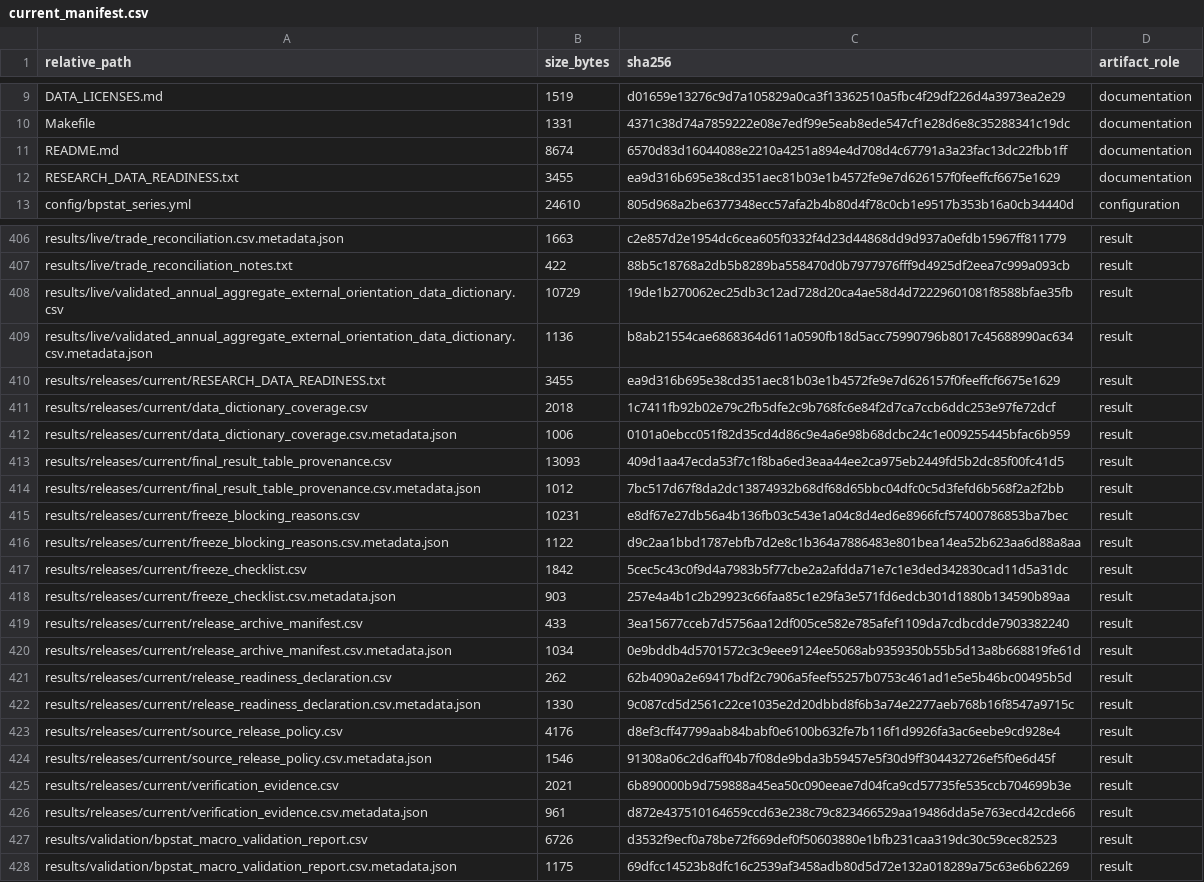
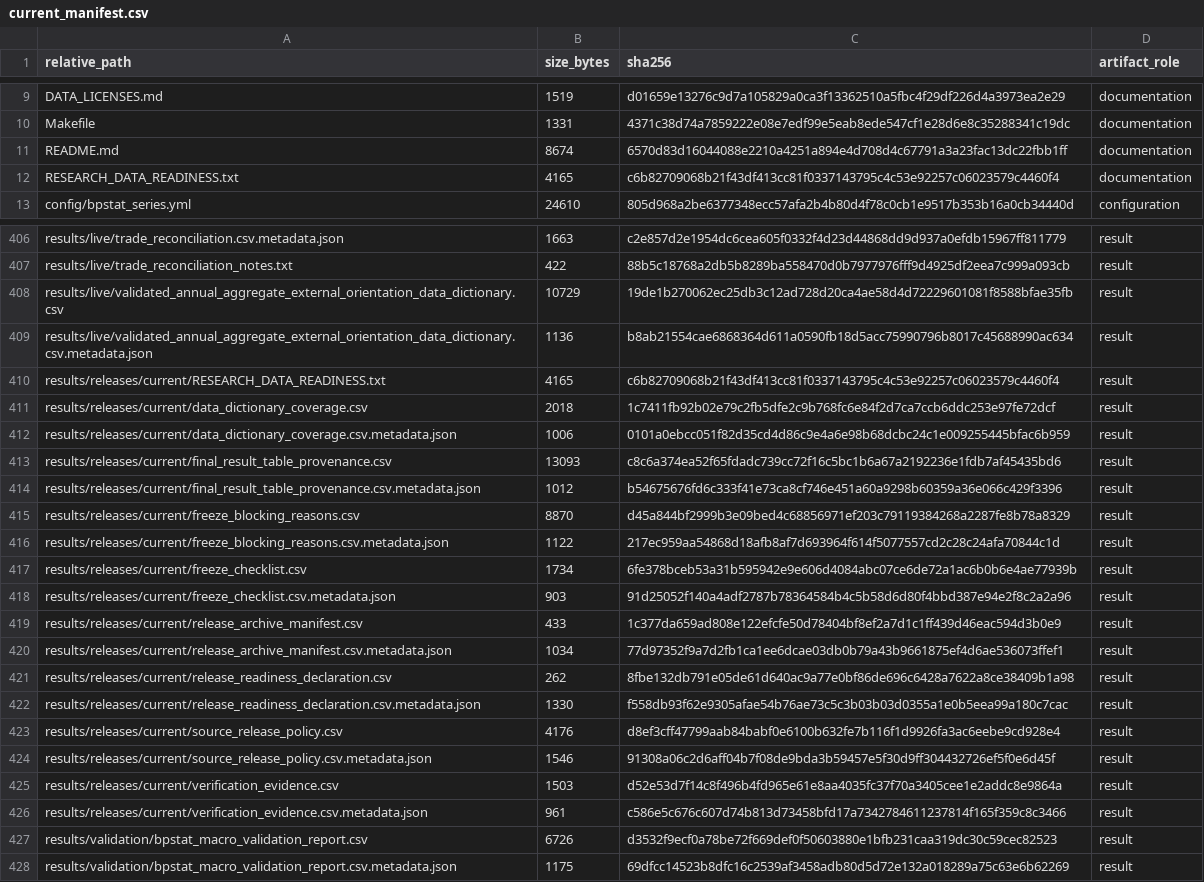
Before and after one commit to DiogoRibeiro7/portugal-external-growth-1960-1973, a CSV file: results/manifests/current_manifest.csv, drawn as a sheet; only a part is shown, gaps mark what is left out.

```diff
--- a/results/manifests/current_manifest.csv
+++ b/results/manifests/current_manifest.csv
@@ -11,3 +11,3 @@ Makefile,1331,4371c38d74a7859222e08e7edf99e5eab8ede547cf1e28d6e8c35288341c19dc,d
 README.md,8674,6570d83d16044088e2210a4251a894e4d708d4c67791a3a23fac13dc22fbb1ff,documentation
-RESEARCH_DATA_READINESS.txt,3455,ea9d316b695e38cd351aec81b03e1b4572fe9e7d626157f0feeffcf6675e1629,documentation
+RESEARCH_DATA_READINESS.txt,4165,c6b82709068b21f43df413cc81f0337143795c4c53e92257c06023579c4460f4,documentation
 config/bpstat_series.yml,24610,805d968a2be6377348ecc57afa2b4b80d4f78c0cb1e9517b353b16a0cb34440d,configuration
@@ -409,19 +409,19 @@ results/live/validated_annual_aggregate_external_orientation_data_dictionary.csv
 results/live/validated_annual_aggregate_external_orientation_data_dictionary.csv.metadata.json,1136,b8ab21554cae6868364d611a0590fb18d5acc75990796b8017c45688990ac634,result
-results/releases/current/RESEARCH_DATA_READINESS.txt,3455,ea9d316b695e38cd351aec81b03e1b4572fe9e7d626157f0feeffcf6675e1629,result
+results/releases/current/RESEARCH_DATA_READINESS.txt,4165,c6b82709068b21f43df413cc81f0337143795c4c53e92257c06023579c4460f4,result
 results/releases/current/data_dictionary_coverage.csv,2018,1c7411fb92b02e79c2fb5dfe2c9b768fc6e84f2d7ca7ccb6ddc253e97fe72dcf,result
 results/releases/current/data_dictionary_coverage.csv.metadata.json,1006,0101a0ebcc051f82d35cd4d86c9e4a6e98b68dcbc24c1e009255445bfac6b959,result
-results/releases/current/final_result_table_provenance.csv,13093,409d1aa47ecda53f7c1f8ba6ed3eaa44ee2ca975eb2449fd5b2dc85f00fc41d5,result
-results/releases/current/final_result_table_provenance.csv.metadata.json,1012,7bc517d67f8da2dc13874932b68df68d65bbc04dfc0c5d3fefd6b568f2a2f2bb,result
-results/releases/current/freeze_blocking_reasons.csv,10231,e8df67e27db56a4b136fb03c543e1a04c8d4ed6e8966fcf57400786853ba7bec,result
-results/releases/current/freeze_blocking_reasons.csv.metadata.json,1122,d9c2aa1bbd1787ebfb7d2e8c1b364a7886483e801bea14ea52b623aa6d88a8aa,result
-results/releases/current/freeze_checklist.csv,1842,5cec5c43c0f9d4a7983b5f77cbe2a2afdda71e7c1e3ded342830cad11d5a31dc,result
-results/releases/current/freeze_checklist.csv.metadata.json,903,257e4a4b1c2b29923c66faa85c1e29fa3e571fd6edcb301d1880b134590b89aa,result
-results/releases/current/release_archive_manifest.csv,433,3ea15677cceb7d5756aa12df005ce582e785afef1109da7cdbcdde7903382240,result
-results/releases/current/release_archive_manifest.csv.metadata.json,1034,0e9bddb4d5701572c3c9eee9124ee5068ab9359350b55b5d13a8b668819fe61d,result
-results/releases/current/release_readiness_declaration.csv,262,62b4090a2e69417bdf2c7906a5feef55257b0753c461ad1e5e5b46bc00495b5d,result
-results/releases/current/release_readiness_declaration.csv.metadata.json,1330,9c087cd5d2561c22ce1035e2d20dbbd8f6b3a74e2277aeb768b16f8547a9715c,result
+results/releases/current/final_result_table_provenance.csv,13093,c8c6a374ea52f65fdadc739cc72f16c5bc1b6a67a2192236e1fdb7af45435bd6,result
+results/releases/current/final_result_table_provenance.csv.metadata.json,1012,b54675676fd6c333f41e73ca8cf746e451a60a9298b60359a36e066c429f3396,result
+results/releases/current/freeze_blocking_reasons.csv,8870,d45a844bf2999b3e09bed4c68856971ef203c79119384268a2287fe8b78a8329,result
+results/releases/current/freeze_blocking_reasons.csv.metadata.json,1122,217ec959aa54868d18afb8af7d693964f614f5077557cd2c28c24afa70844c1d,result
+results/releases/current/freeze_checklist.csv,1734,6fe378bceb53a31b595942e9e606d4084abc07ce6de72a1ac6b0b6e4ae77939b,result
+results/releases/current/freeze_checklist.csv.metadata.json,903,91d25052f140a4adf2787b78364584b4c5b58d6d80f4bbd387e94e2f8c2a2a96,result
+results/releases/current/release_archive_manifest.csv,433,1c377da659ad808e122efcfe50d78404bf8ef2a7d1c1ff439d46eac594d3b0e9,result
+results/releases/current/release_archive_manifest.csv.metadata.json,1034,77d97352f9a7d2fb1ca1ee6dcae03db0b79a43b9661875ef4d6ae536073ffef1,result
+results/releases/current/release_readiness_declaration.csv,262,8fbe132db791e05de61d640ac9a77e0bf86de696c6428a7622a8ce38409b1a98,result
+results/releases/current/release_readiness_declaration.csv.metadata.json,1330,f558db93f62e9305afae54b76ae73c5c3b03b03d0355a1e0b5eea99a180c7cac,result
 results/releases/current/source_release_policy.csv,4176,d8ef3cff47799aab84babf0e6100b632fe7b116f1d9926fa3ac6eebe9cd928e4,result
 results/releases/current/source_release_policy.csv.metadata.json,1546,91308a06c2d6aff04b7f08de9bda3b59457e5f30d9ff304432726ef5f0e6d45f,result
-results/releases/current/verification_evidence.csv,2021,6b890000b9d759888a45ea50c090eeae7d04fca9cd57735fe535ccb704699b3e,result
-results/releases/current/verification_evidence.csv.metadata.json,961,d872e437510164659ccd63e238c79c823466529aa19486dda5e763ecd42cde66,result
+results/releases/current/verification_evidence.csv,1503,d52e53d7f14c8f496b4fd965e61e8aa4035fc37f70a3405cee1e2addc8e9864a,result
+results/releases/current/verification_evidence.csv.metadata.json,961,c586e5c676c607d74b813d73458bfd17a7342784611237814f165f359c8c3466,result
 results/validation/bpstat_macro_validation_report.csv,6726,d3532f9ecf0a78be72f669def0f50603880e1bfb231caa319dc30c59cec82523,result
```
Also changed, not shown: results/releases/current/final_result_table_provenance.csv, results/releases/current/freeze_blocking_reasons.csv, 13 other files.
